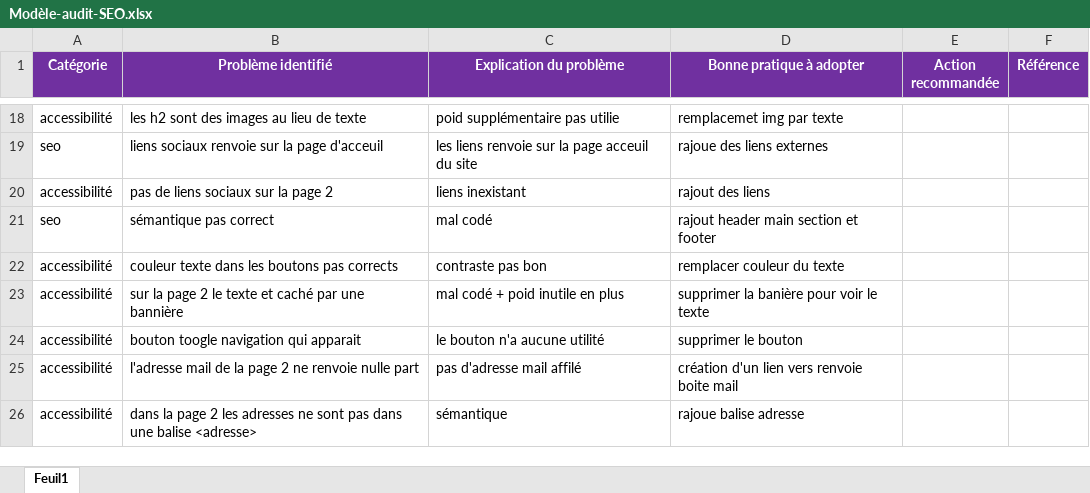
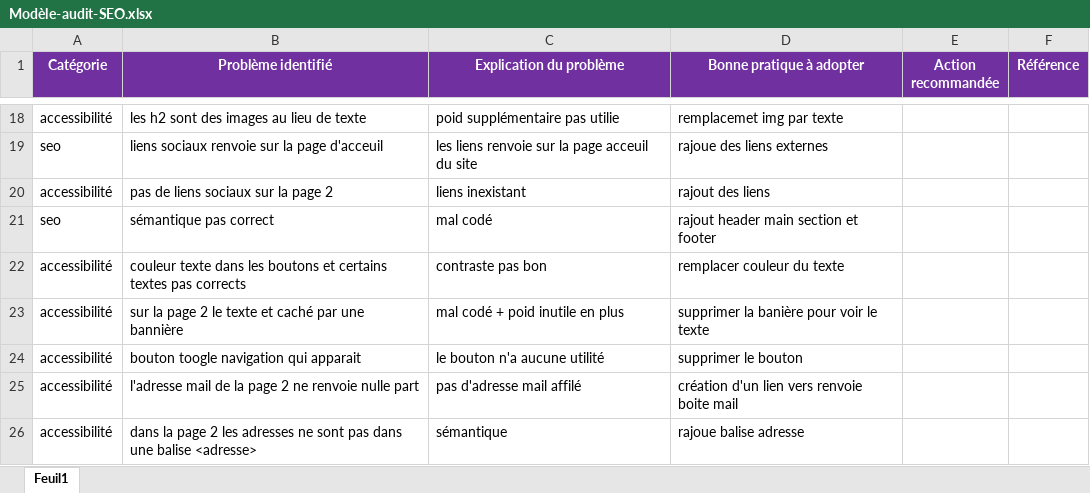
Before and after one commit to Nico32op/Projet4, an Excel workbook: Modèle-audit-SEO.xlsx, sheet Feuil1, drawn as a sheet; only a part is shown, gaps mark what is left out; values as stored, in another font and other column widths than the file's, no borders; the diff names each change by its address in the sheet, - before the commit and + after, or states it on an @@ line.

```diff
--- a/Modèle-audit-SEO.xlsx (sheet Feuil1)
+++ b/Modèle-audit-SEO.xlsx (sheet Feuil1)
-B22 (Problème identifié): …les boutons pas corrects
+B22 (Problème identifié): …les boutons et certains textes pas corrects
```
Also changed, not shown: 2 other files.
